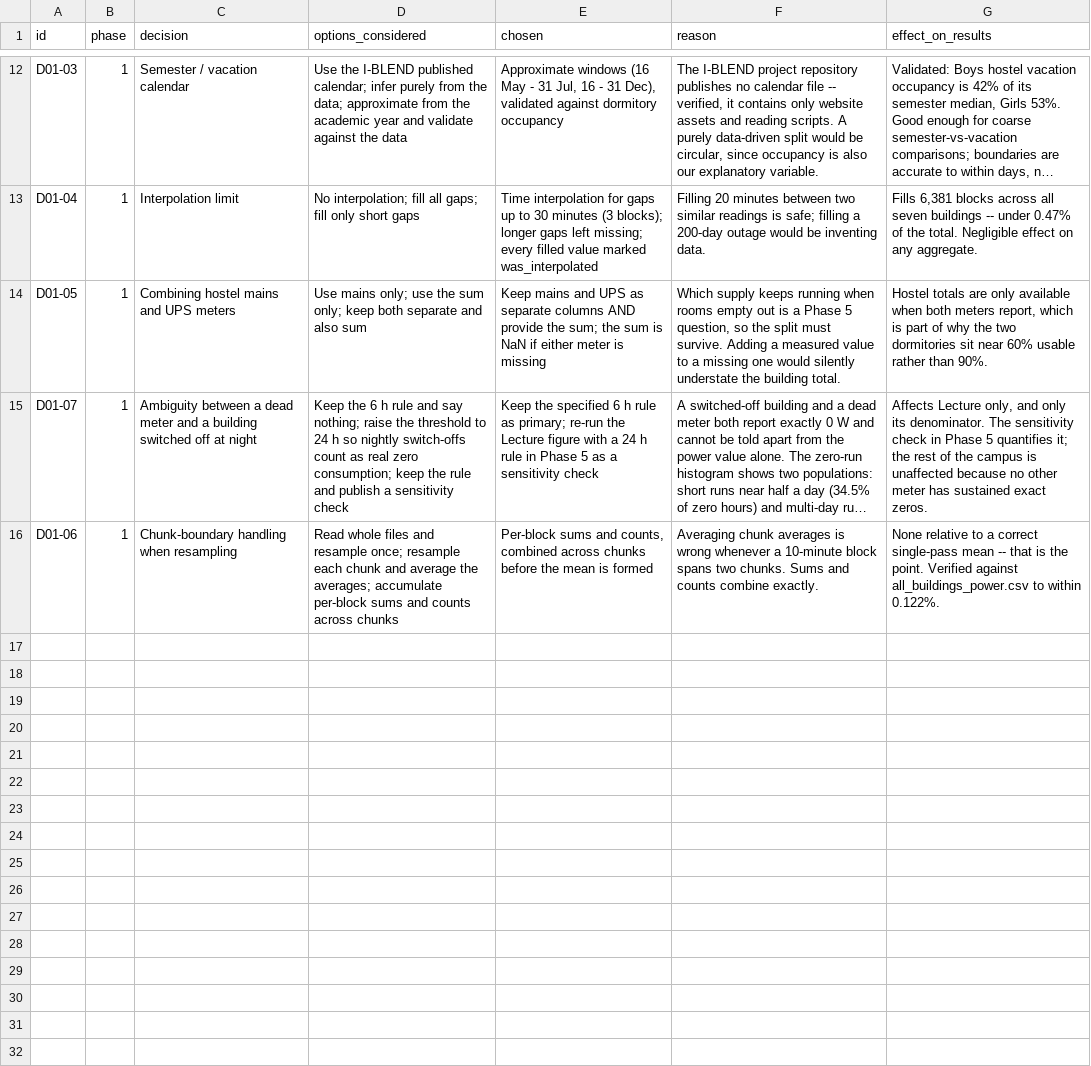
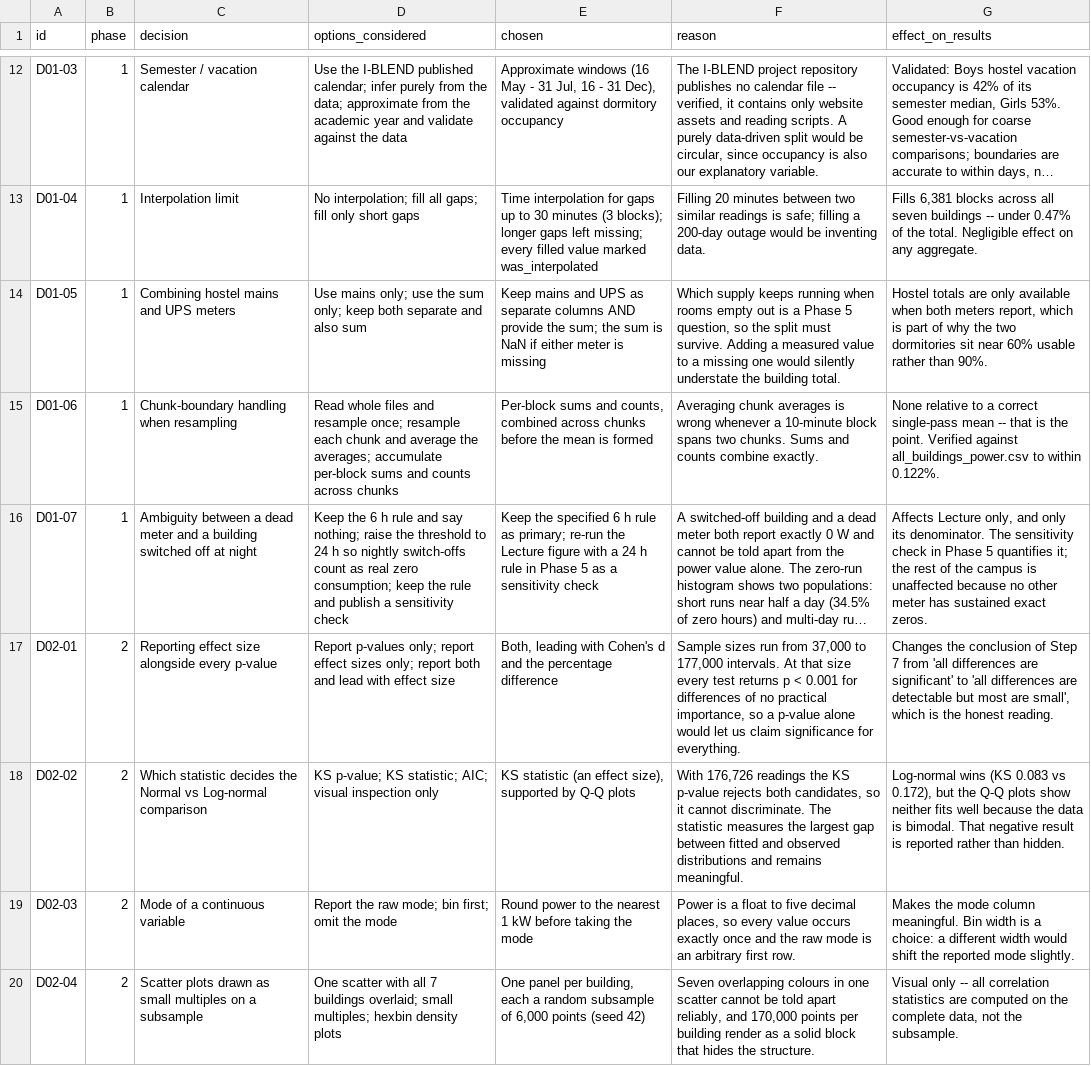
Before and after one commit to rajshinde0/Smartgrid, a CSV file: results/decision_log.csv, drawn as a sheet; only a part is shown, gaps mark what is left out; long unchanged cells end in …; the diff names each change by its address in the sheet, - before the commit and + after, or states it on an @@ line.

```diff
--- a/results/decision_log.csv
+++ b/results/decision_log.csv
@@ row 16 moved to row 15: D01-06 @@
+row 17: D02-01 | 2 | Reporting effect size alongside every p-value | Report p-values only; report effect sizes only; report both and lead with effect size | Both, leading with Cohen's d and the percentage difference | Sample sizes run from 37,000 to 177,000 intervals. At that size every test returns p < 0.001 for differences of no practical importance, so a p-value alone would let us claim significance for everything. | Changes the conclusion of Step 7 from 'all differences are significant' to 'all differences are detectable but most are small', which is the honest reading.
+row 18: D02-02 | 2 | Which statistic decides the Normal vs Log-normal comparison | KS p-value; KS statistic; AIC; visual inspection only | KS statistic (an effect size), supported by Q-Q plots | With 176,726 readings the KS p-value rejects both candidates, so it cannot discriminate. The statistic measures the largest gap between fitted and observed distributions and remains meaningful. | Log-normal wins (KS 0.083 vs 0.172), but the Q-Q plots show neither fits well because the data is bimodal. That negative result is reported rather than hidden.
+row 19: D02-03 | 2 | Mode of a continuous variable | Report the raw mode; bin first; omit the mode | Round power to the nearest 1 kW before taking the mode | Power is a float to five decimal places, so every value occurs exactly once and the raw mode is an arbitrary first row. | Makes the mode column meaningful. Bin width is a choice: a different width would shift the reported mode slightly.
+row 20: D02-04 | 2 | Scatter plots drawn as small multiples on a subsample | One scatter with all 7 buildings overlaid; small multiples; hexbin density plots | One panel per building, each a random subsample of 6,000 points (seed 42) | Seven overlapping colours in one scatter cannot be told apart reliably, and 170,000 points per building render as a solid block that hides the structure. | Visual only -- all correlation statistics are computed on the complete data, not the subsample.
```
Also changed, not shown: 24 other files.
